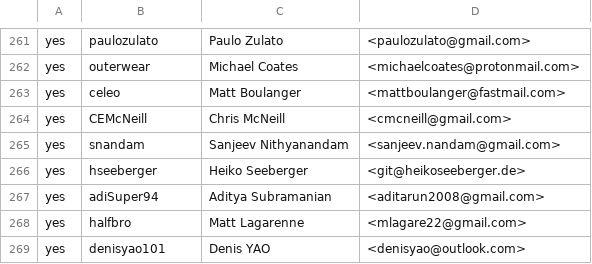
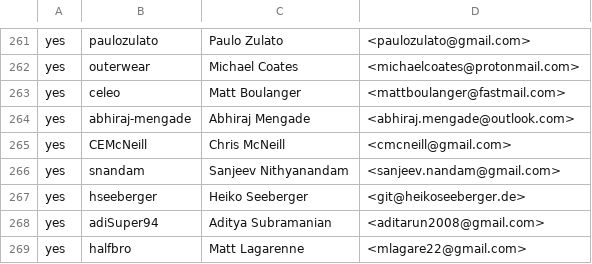
Before and after one commit to abhiraj-mengade/ockam-contributors, a CSV file: CONTRIBUTORS.csv, drawn as a sheet; only a part is shown, gaps mark what is left out; the shorter side is filled out with more unchanged rows; the diff names each change by its address in the sheet, - before the commit and + after, or states it on an @@ line.

Commit message:
Update CONTRIBUTORS.csv

```diff
--- a/CONTRIBUTORS.csv
+++ b/CONTRIBUTORS.csv
+row 264: yes | abhiraj-mengade | Abhiraj Mengade | <abhiraj.mengade@outlook.com>
```
